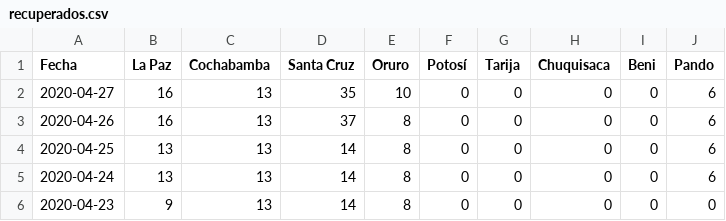
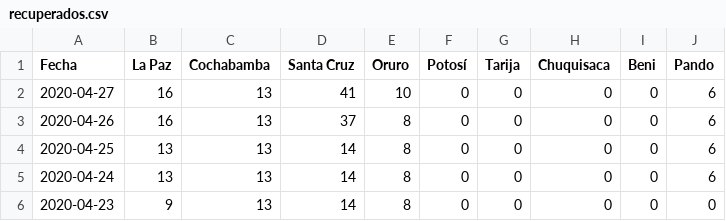
Before and after one commit to mauforonda/covid19-bolivia, a CSV file: recuperados.csv, drawn as a sheet; only a part is shown.

Commit message:
[ci] confirmados, decesos, recuperados, descartados en La Paz, Santa Cruz, Oruro, Chuquisaca, Beni

```diff
--- a/recuperados.csv
+++ b/recuperados.csv
@@ -1,3 +1,3 @@
 Fecha,La Paz,Cochabamba,Santa Cruz,Oruro,Potosí,Tarija,Chuquisaca,Beni,Pando
-2020-04-27,16,13,35,10,0,0,0,0,6
+2020-04-27,16,13,41,10,0,0,0,0,6
 2020-04-26,16,13,37,8,0,0,0,0,6
```
Also changed, not shown: confirmados.csv, decesos.csv, 3 other files.
